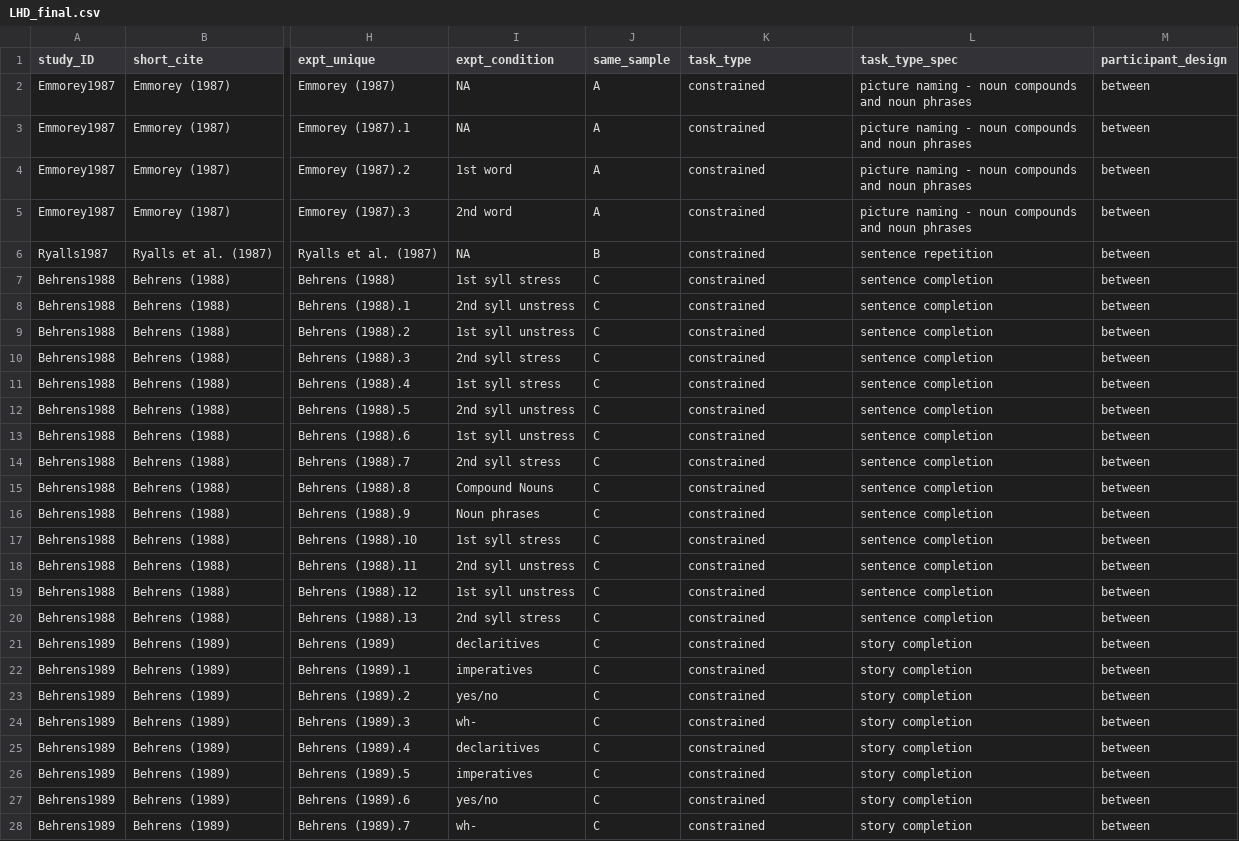
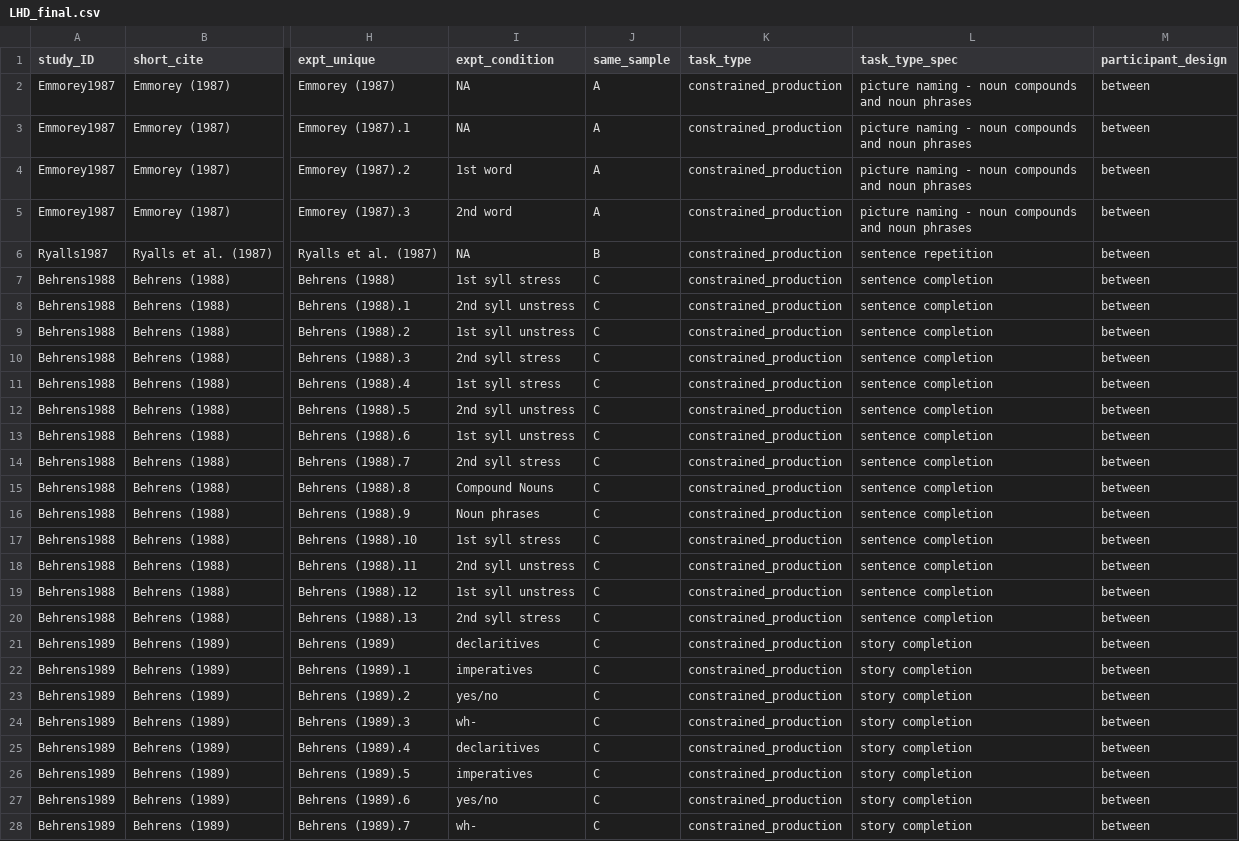
Before and after one commit to LNJ-ND/MetaVoice_Preprocess, a CSV file: preprodata/LHD_final.csv, drawn as a sheet; only a part is shown, gaps mark what is left out; the diff covers the shown part only; the diff names each change by its address in the sheet, - before the commit and + after, or states it on an @@ line.

```diff
--- a/preprodata/LHD_final.csv
+++ b/preprodata/LHD_final.csv
-K2:K28 (task_type): constrained
+K2:K28 (task_type): constrained_production
```
Also changed, not shown: 80 edited cells elsewhere in this file, preprodata/ASD_final.csv, preprodata/RHD_final.csv, 4 other files.
